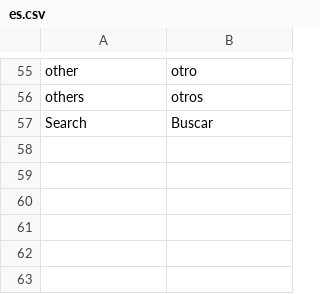
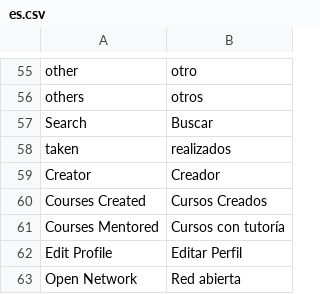
Before and after one commit to newestStar/LearningMS, a CSV file: lms/translations/es.csv, drawn as a sheet; only a part is shown, gaps mark what is left out; the diff names each change by its address in the sheet, - before the commit and + after, or states it on an @@ line.

Commit message:
trans: profile

```diff
--- a/lms/translations/es.csv
+++ b/lms/translations/es.csv
+row 58: taken | realizados
+row 59: Creator | Creador
+row 60: Courses Created | Cursos Creados
+row 61: Courses Mentored | Cursos con tutoría
+row 62: Edit Profile | Editar Perfil
+row 63: Open Network | Red abierta
```
